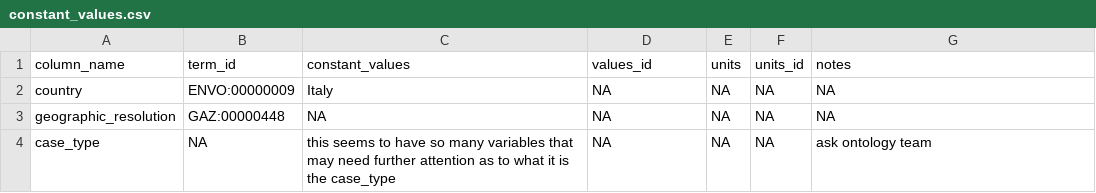
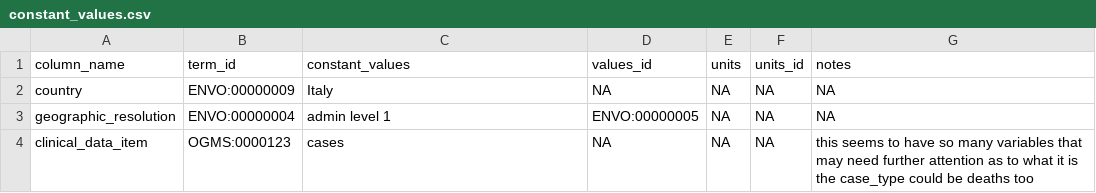
Before and after one commit to gabrielburcea/maps, a CSV file: Italy/constant_values.csv, drawn as a sheet.

Commit message:
Updated Italy, might need to pivot data to include 'deceased'

```diff
--- a/Italy/constant_values.csv
+++ b/Italy/constant_values.csv
@@ -2,3 +2,3 @@
 "country","ENVO:00000009","Italy",NA,NA,NA,NA
-"geographic_resolution","GAZ:00000448",NA,NA,NA,NA,NA
-"case_type",NA,"this seems to have so many variables that may need further attention as to what it is the case_type",NA,NA,NA,"ask ontology team"
+"geographic_resolution","ENVO:00000004","admin level 1","ENVO:00000005",NA,NA,NA
+"clinical_data_item","OGMS:0000123","cases",NA,NA,NA,"this seems to have so many variables that may need further attention as to what it is the case_type could be deaths too"
```
Also changed, not shown: Italy/column_mapping.csv, 2 other files.
